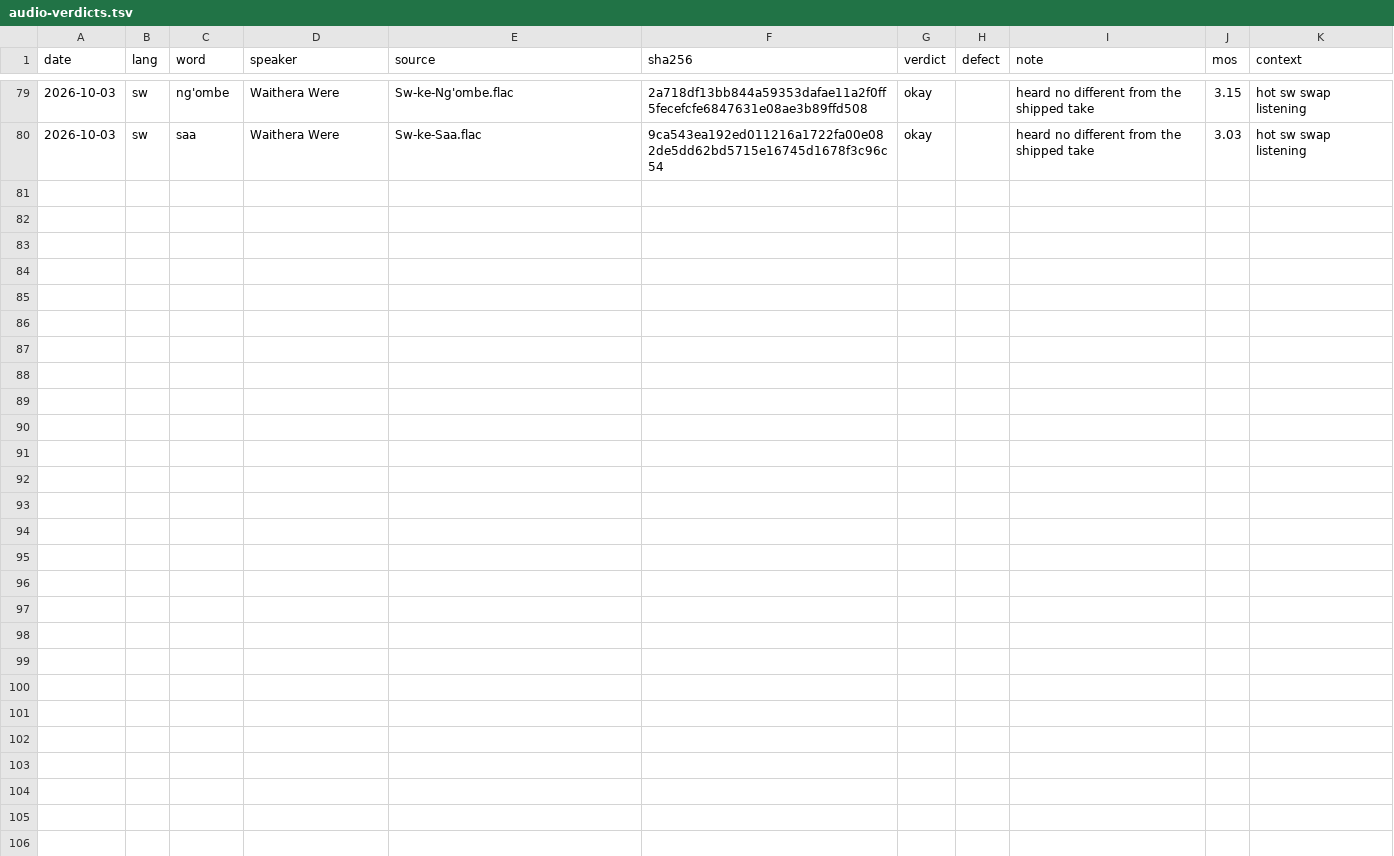
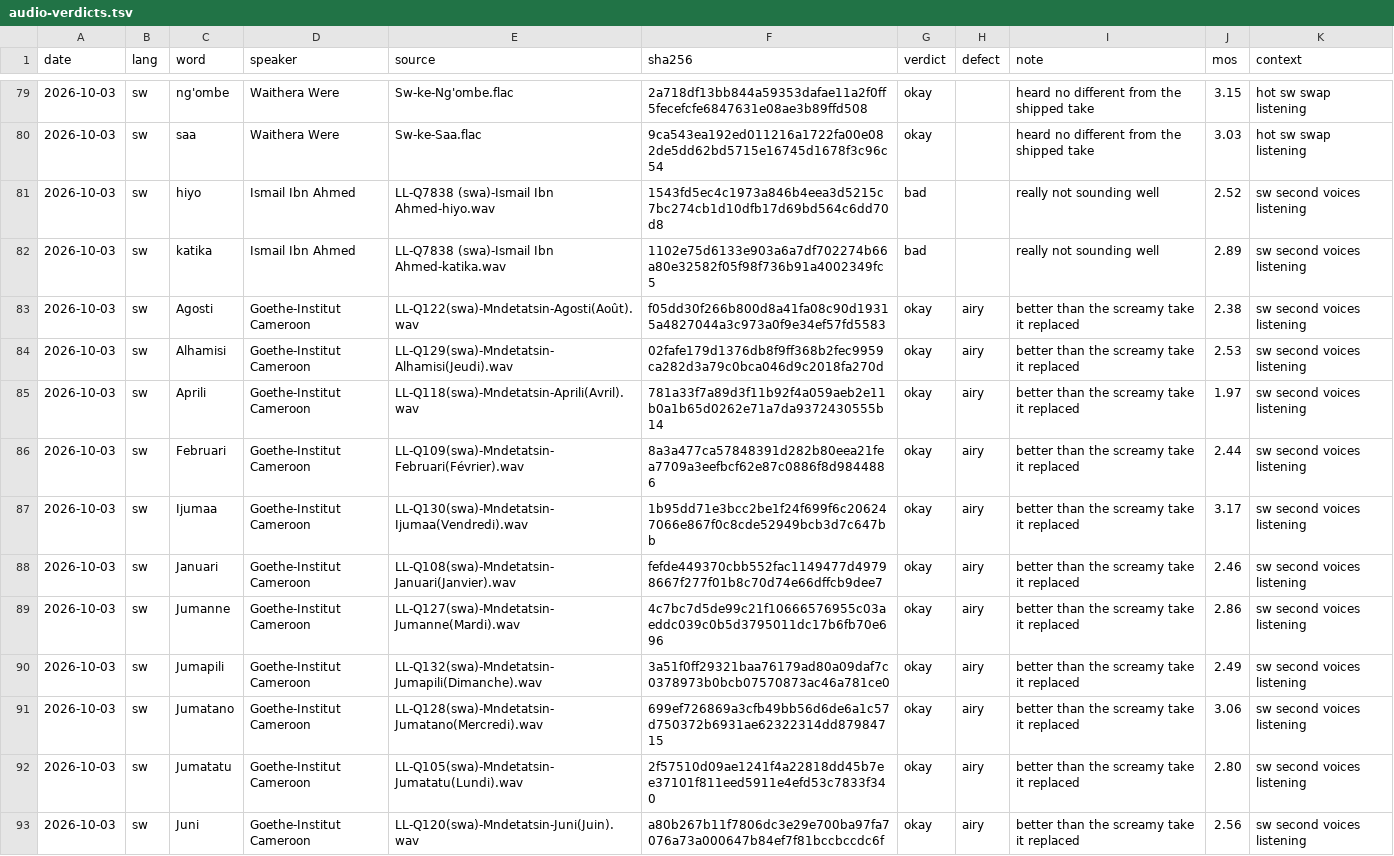
Before and after one commit to polygongmbh/spross, a TSV file: docs/audio-verdicts.tsv, drawn as a sheet; only a part is shown, gaps mark what is left out; the diff names each change by its address in the sheet, - before the commit and + after, or states it on an @@ line.

```diff
--- a/docs/audio-verdicts.tsv
+++ b/docs/audio-verdicts.tsv
+row 81: 2026-10-03 | sw | hiyo | Ismail Ibn Ahmed | LL-Q7838 (swa)-Ismail Ibn Ahmed-hiyo.wav | 1543fd5ec4c1973a846b4eea3d5215c7bc274cb1d10dfb17d69bd564c6dd70d8 | bad |  | really not sounding well | 2.52 | sw second voices listening
+row 82: 2026-10-03 | sw | katika | Ismail Ibn Ahmed | LL-Q7838 (swa)-Ismail Ibn Ahmed-katika.wav | 1102e75d6133e903a6a7df702274b66a80e32582f05f98f736b91a4002349fc5 | bad |  | really not sounding well | 2.89 | sw second voices listening
+row 83: 2026-10-03 | sw | Agosti | Goethe-Institut Cameroon | LL-Q122(swa)-Mndetatsin-Agosti(Août).wav | f05dd30f266b800d8a41fa08c90d19315a4827044a3c973a0f9e34ef57fd5583 | okay | airy | better than the screamy take it replaced | 2.38 | sw second voices listening
+row 84: 2026-10-03 | sw | Alhamisi | Goethe-Institut Cameroon | LL-Q129(swa)-Mndetatsin-Alhamisi(Jeudi).wav | 02fafe179d1376db8f9ff368b2fec9959ca282d3a79c0bca046d9c2018fa270d | okay | airy | better than the screamy take it replaced | 2.53 | sw second voices listening
+row 85: 2026-10-03 | sw | Aprili | Goethe-Institut Cameroon | LL-Q118(swa)-Mndetatsin-Aprili(Avril).wav | 781a33f7a89d3f11b92f4a059aeb2e11b0a1b65d0262e71a7da9372430555b14 | okay | airy | better than the screamy take it replaced | 1.97 | sw second voices listening
+row 86: 2026-10-03 | sw | Februari | Goethe-Institut Cameroon | LL-Q109(swa)-Mndetatsin-Februari(Février).wav | 8a3a477ca57848391d282b80eea21fea7709a3eefbcf62e87c0886f8d9844886 | okay | airy | better than the screamy take it replaced | 2.44 | sw second voices listening
+row 87: 2026-10-03 | sw | Ijumaa | Goethe-Institut Cameroon | LL-Q130(swa)-Mndetatsin-Ijumaa(Vendredi).wav | 1b95dd71e3bcc2be1f24f699f6c206247066e867f0c8cde52949bcb3d7c647bb | okay | airy | better than the screamy take it replaced | 3.17 | sw second voices listening
+row 88: 2026-10-03 | sw | Januari | Goethe-Institut Cameroon | LL-Q108(swa)-Mndetatsin-Januari(Janvier).wav | fefde449370cbb552fac1149477d49798667f277f01b8c70d74e66dffcb9dee7 | okay | airy | better than the screamy take it replaced | 2.46 | sw second voices listening
+row 89: 2026-10-03 | sw | Jumanne | Goethe-Institut Cameroon | LL-Q127(swa)-Mndetatsin-Jumanne(Mardi).wav | 4c7bc7d5de99c21f10666576955c03aeddc039c0b5d3795011dc17b6fb70e696 | okay | airy | better than the screamy take it replaced | 2.86 | sw second voices listening
+row 90: 2026-10-03 | sw | Jumapili | Goethe-Institut Cameroon | LL-Q132(swa)-Mndetatsin-Jumapili(Dimanche).wav | 3a51f0ff29321baa76179ad80a09daf7c0378973b0bcb07570873ac46a781ce0 | okay | airy | better than the screamy take it replaced | 2.49 | sw second voices listening
+row 91: 2026-10-03 | sw | Jumatano | Goethe-Institut Cameroon | LL-Q128(swa)-Mndetatsin-Jumatano(Mercredi).wav | 699ef726869a3cfb49bb56d6de6a1c57d750372b6931ae62322314dd87984715 | okay | airy | better than the screamy take it replaced | 3.06 | sw second voices listening
+row 92: 2026-10-03 | sw | Jumatatu | Goethe-Institut Cameroon | LL-Q105(swa)-Mndetatsin-Jumatatu(Lundi).wav | 2f57510d09ae1241f4a22818dd45b7ee37101f811eed5911e4efd53c7833f340 | okay | airy | better than the screamy take it replaced | 2.80 | sw second voices listening
+row 93: 2026-10-03 | sw | Juni | Goethe-Institut Cameroon | LL-Q120(swa)-Mndetatsin-Juni(Juin).wav | a80b267b11f7806dc3e29e700ba97fa7076a73a000647b84ef7f81bccbccdc6f | okay | airy | better than the screamy take it replaced | 2.56 | sw second voices listening
```
Also changed, not shown: 46 other files.
